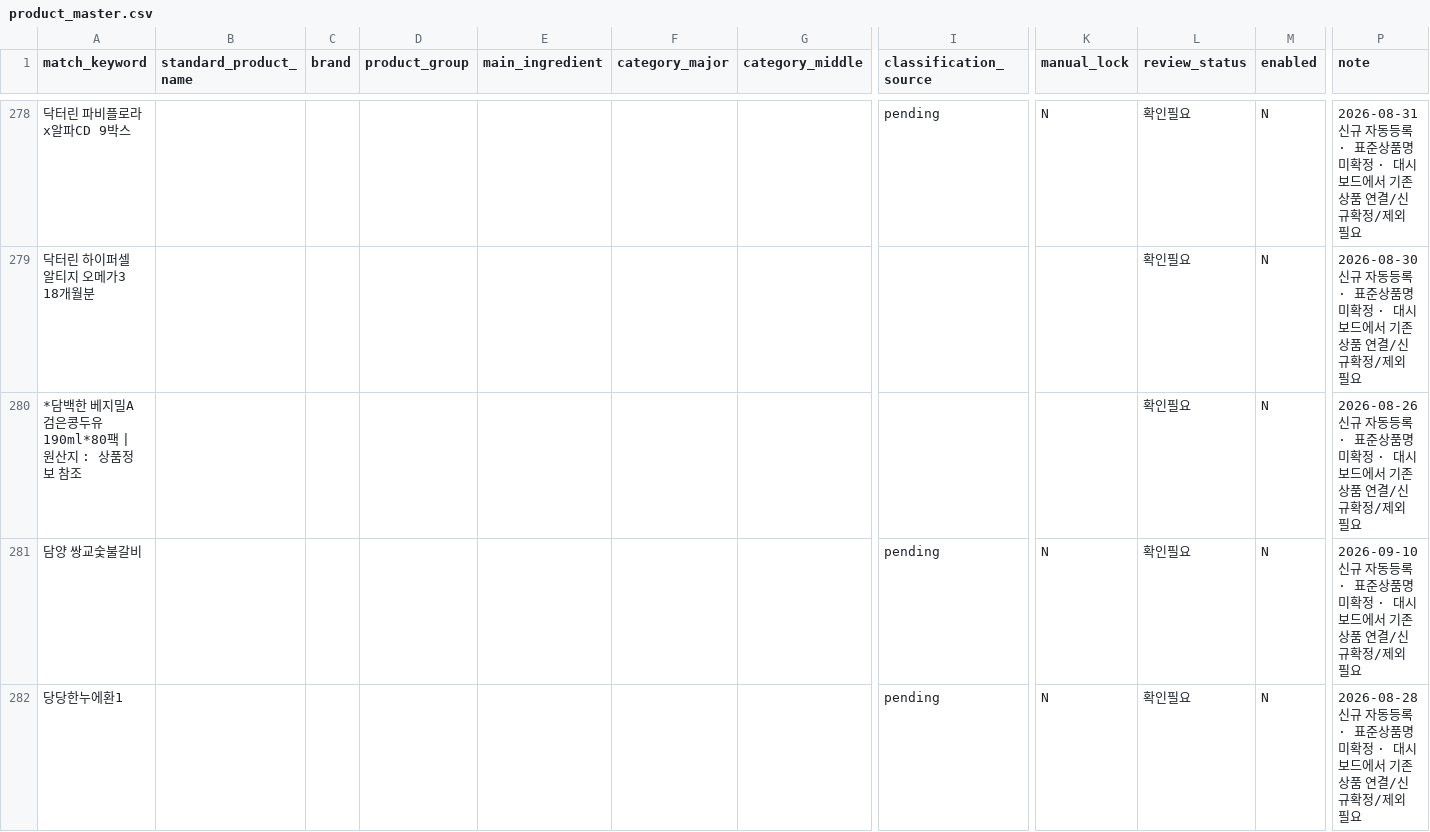
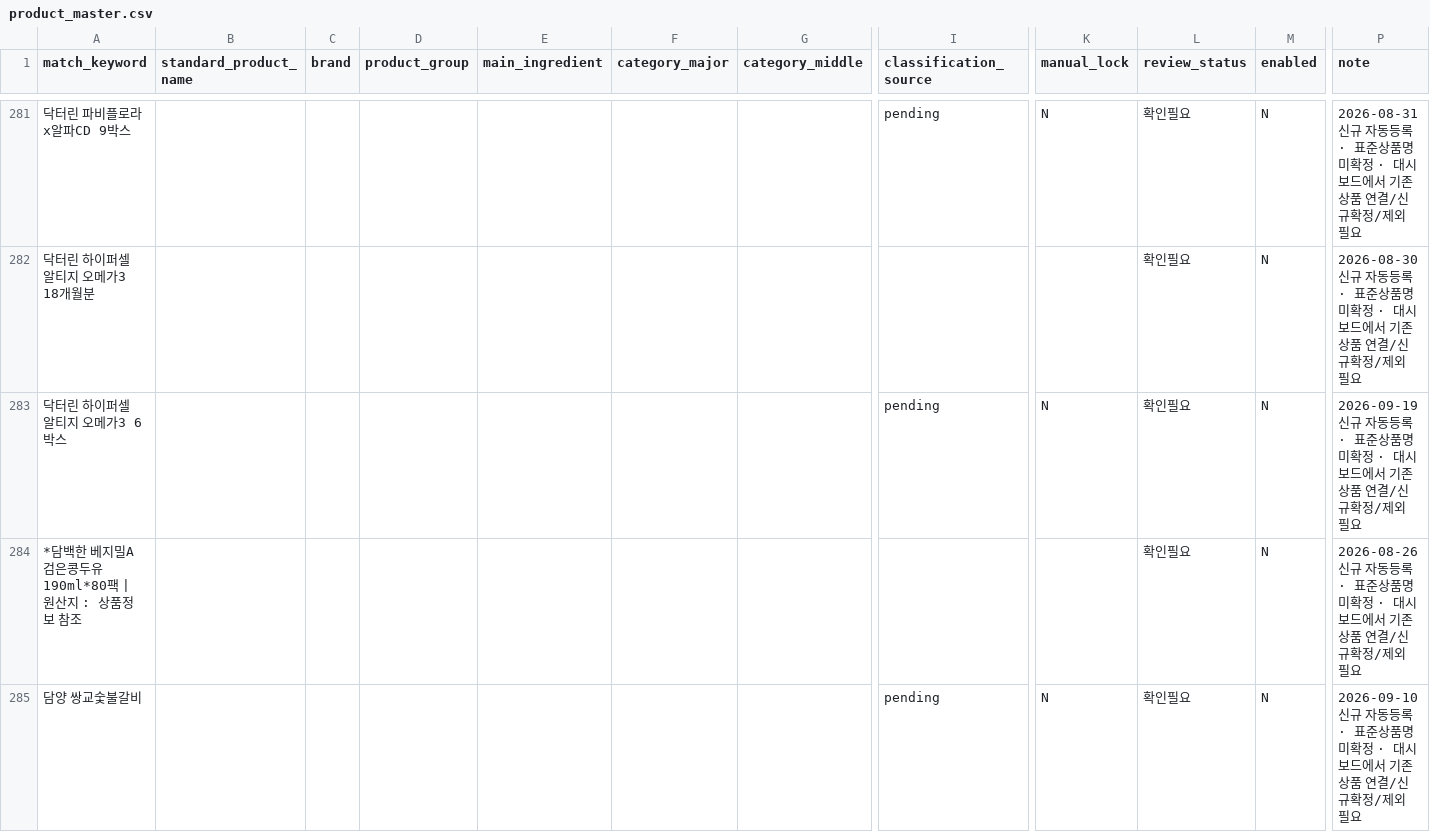
Before and after one commit to mishipart/HOMESHOPING-FOOD-DASHBOARD, a CSV file: data/product_master.csv, drawn as a sheet; only a part is shown, gaps mark what is left out; the shorter side is filled out with more unchanged rows; rows hold the shown columns only; the diff covers the shown part only; the diff names each change by its address in the sheet, - before the commit and + after, or states it on an @@ line.

```diff
--- a/data/product_master.csv
+++ b/data/product_master.csv
+row 283: 닥터린 하이퍼셀 알티지 오메가3 6박스 |  |  |  |  |  |  | pending | N | 확인필요 | N | 2026-09-19 신규 자동등록 · 표준상품명 미확정 · 대시보드에서 기존상품 연결/신규확정/제외 필요
```
Also changed, not shown: 16 added rows elsewhere in this file, 3 other files.
